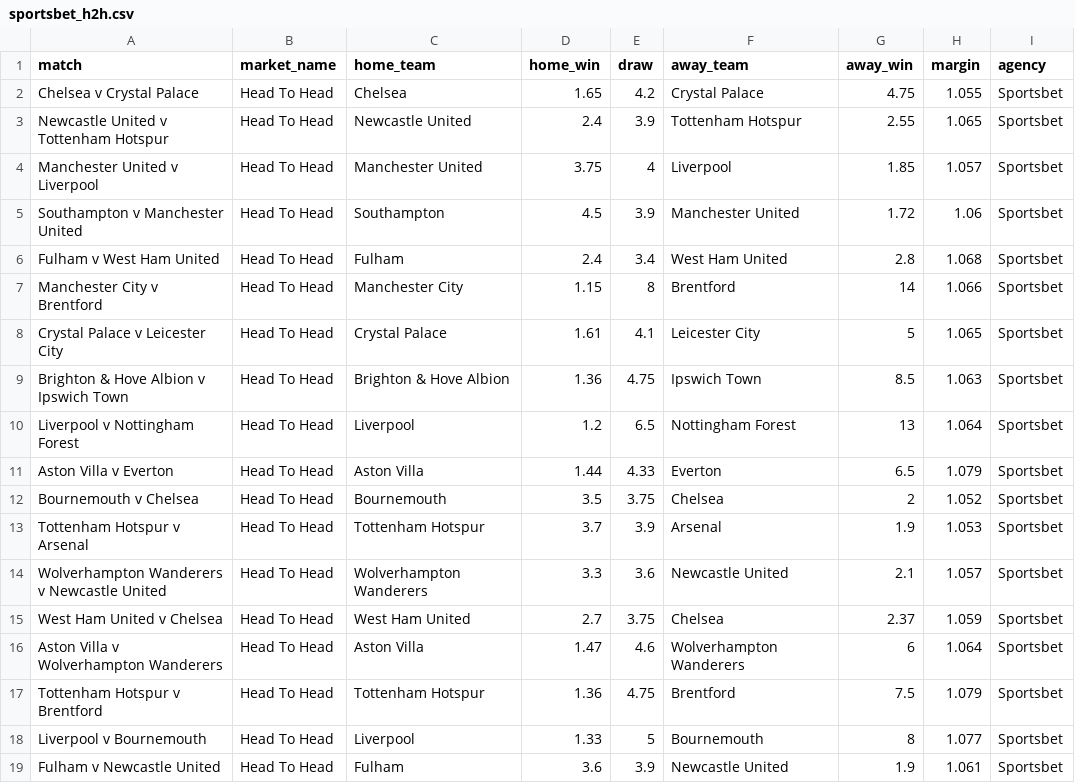
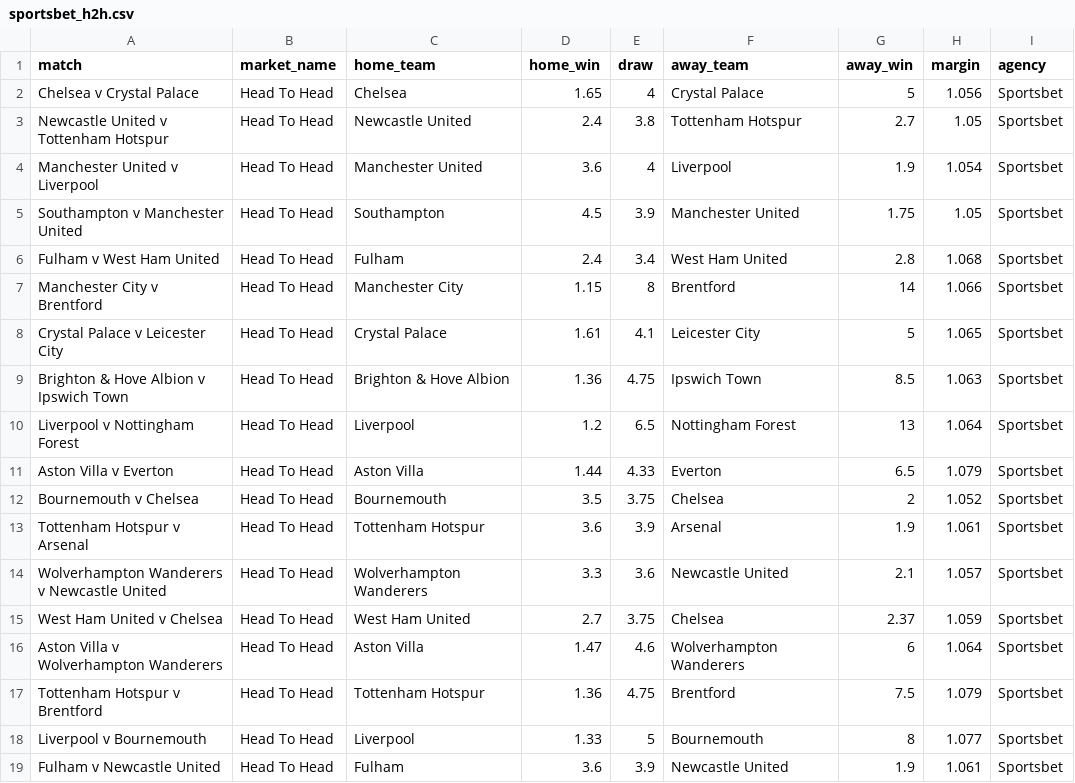
Before and after one commit to jamesbrown1417/Soccer, a CSV file: Data/scraped_odds/EPL/sportsbet_h2h.csv, drawn as a sheet; only a part is shown.

```diff
--- a/Data/scraped_odds/EPL/sportsbet_h2h.csv
+++ b/Data/scraped_odds/EPL/sportsbet_h2h.csv
@@ -1,6 +1,6 @@
 match,market_name,home_team,home_win,draw,away_team,away_win,margin,agency
-Chelsea v Crystal Palace,Head To Head,Chelsea,1.65,4.2,Crystal Palace,4.75,1.055,Sportsbet
-Newcastle United v Tottenham Hotspur,Head To Head,Newcastle United,2.4,3.9,Tottenham Hotspur,2.55,1.065,Sportsbet
-Manchester United v Liverpool,Head To Head,Manchester United,3.75,4,Liverpool,1.85,1.057,Sportsbet
-Southampton v Manchester United,Head To Head,Southampton,4.5,3.9,Manchester United,1.72,1.06,Sportsbet
+Chelsea v Crystal Palace,Head To Head,Chelsea,1.65,4,Crystal Palace,5,1.056,Sportsbet
+Newcastle United v Tottenham Hotspur,Head To Head,Newcastle United,2.4,3.8,Tottenham Hotspur,2.7,1.05,Sportsbet
+Manchester United v Liverpool,Head To Head,Manchester United,3.6,4,Liverpool,1.9,1.054,Sportsbet
+Southampton v Manchester United,Head To Head,Southampton,4.5,3.9,Manchester United,1.75,1.05,Sportsbet
 Fulham v West Ham United,Head To Head,Fulham,2.4,3.4,West Ham United,2.8,1.068,Sportsbet
@@ -12,3 +12,3 @@ Aston Villa v Everton,Head To Head,Aston Villa,1.44,4.33,Everton,6.5,1.079,Sport
 Bournemouth v Chelsea,Head To Head,Bournemouth,3.5,3.75,Chelsea,2,1.052,Sportsbet
-Tottenham Hotspur v Arsenal,Head To Head,Tottenham Hotspur,3.7,3.9,Arsenal,1.9,1.053,Sportsbet
+Tottenham Hotspur v Arsenal,Head To Head,Tottenham Hotspur,3.6,3.9,Arsenal,1.9,1.061,Sportsbet
 Wolverhampton Wanderers v Newcastle United,Head To Head,Wolverhampton Wanderers,3.3,3.6,Newcastle United,2.1,1.057,Sportsbet
```
Also changed, not shown: Data/scraped_odds/EPL/bet365_player_assists.csv, Data/scraped_odds/EPL/bet365_player_tackles.csv, 54 other files.
